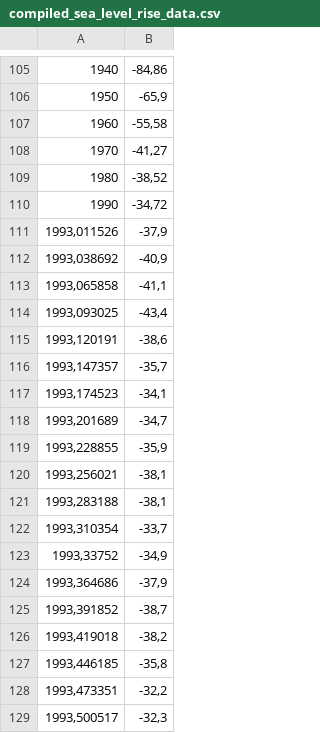
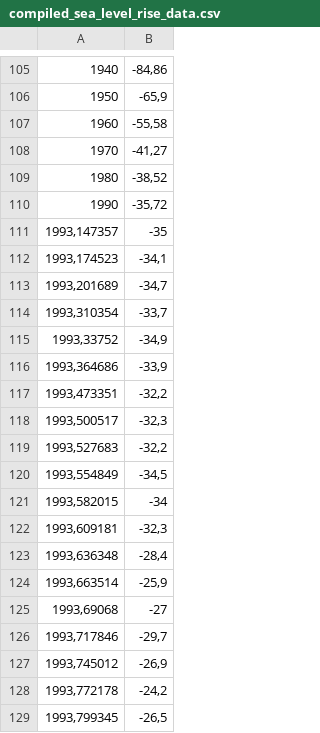
Before and after one commit to intendedsideeffects/Chauka-mobile, a CSV file: public/compiled_sea_level_rise_data.csv, drawn as a sheet; only a part is shown, gaps mark what is left out; the shorter side is filled out with more unchanged rows; the diff covers the shown part only.

```diff
--- a/public/compiled_sea_level_rise_data.csv
+++ b/public/compiled_sea_level_rise_data.csv
@@ -109,20 +109,9 @@
 1980;-38,52
-1990;-34,72
-1993,011526;-37,9
-1993,038692;-40,9
-1993,065858;-41,1
-1993,093025;-43,4
-1993,120191;-38,6
-1993,147357;-35,7
+1990;-35,72
+1993,147357;-35
 1993,174523;-34,1
 1993,201689;-34,7
-1993,228855;-35,9
-1993,256021;-38,1
-1993,283188;-38,1
 1993,310354;-33,7
 1993,33752;-34,9
-1993,364686;-37,9
-1993,391852;-38,7
-1993,419018;-38,2
-1993,446185;-35,8
+1993,364686;-33,9
 1993,473351;-32,2
```
Also changed, not shown: 14 added rows, 14 removed rows and 12 edited cells elsewhere in this file, 4 other files.
